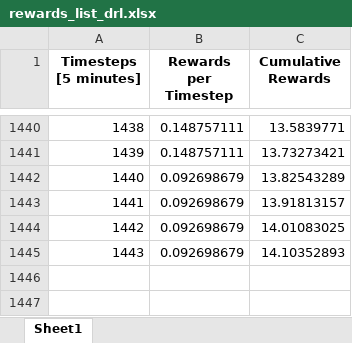
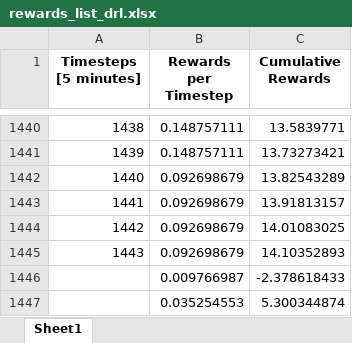
Before and after one commit to EfraimManurung/mini-greenhouse-model, an Excel workbook: output/python-code-for-graphics/1-rewards-360steps/rewards_list_drl.xlsx, sheet Sheet1, drawn as a sheet; only a part is shown, gaps mark what is left out; values as stored, in another font and other column widths than the file's, no borders; the diff names each change by its address in the sheet, - before the commit and + after, or states it on an @@ line.

```diff
--- a/output/python-code-for-graphics/1-rewards-360steps/rewards_list_drl.xlsx (sheet Sheet1)
+++ b/output/python-code-for-graphics/1-rewards-360steps/rewards_list_drl.xlsx (sheet Sheet1)
+row 1446:  | 0.009766987 | -2.378618433
+row 1447:  | 0.035254553 | 5.300344874
```
Also changed, not shown: output/python-code-for-graphics/1-rewards-360steps/rewards_list_scheduled.xlsx, output/python-code-for-graphics/output_simulated_data_offline.xlsx, 33 other files.
